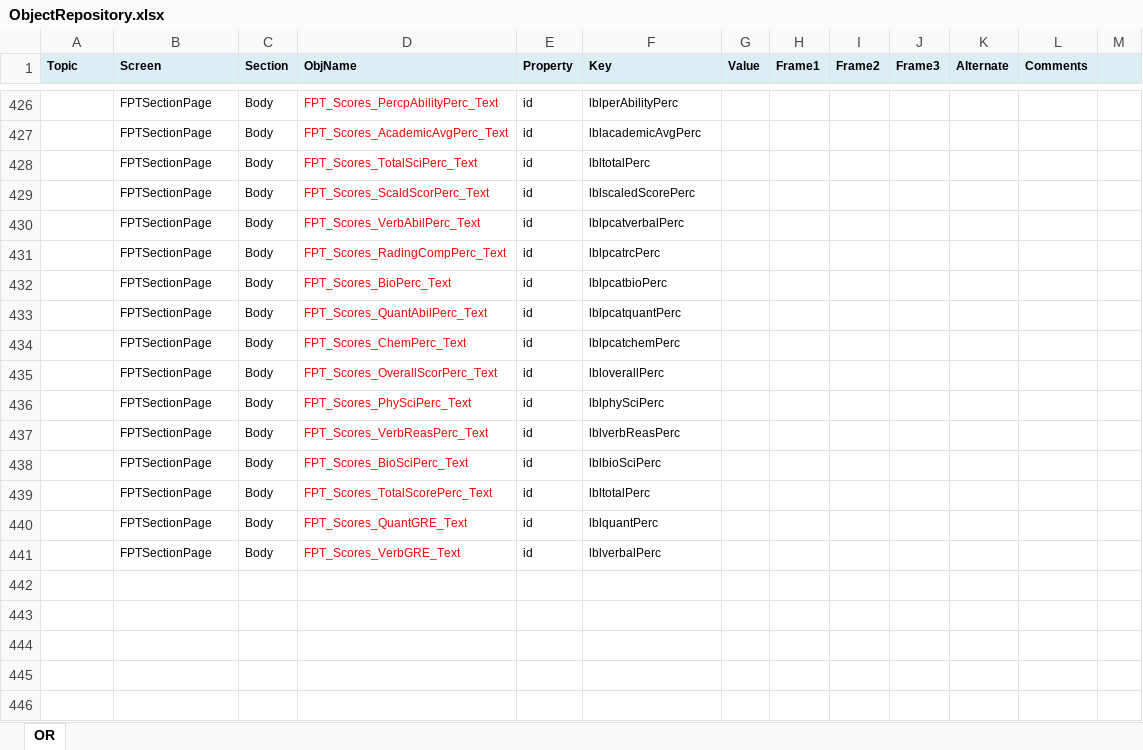
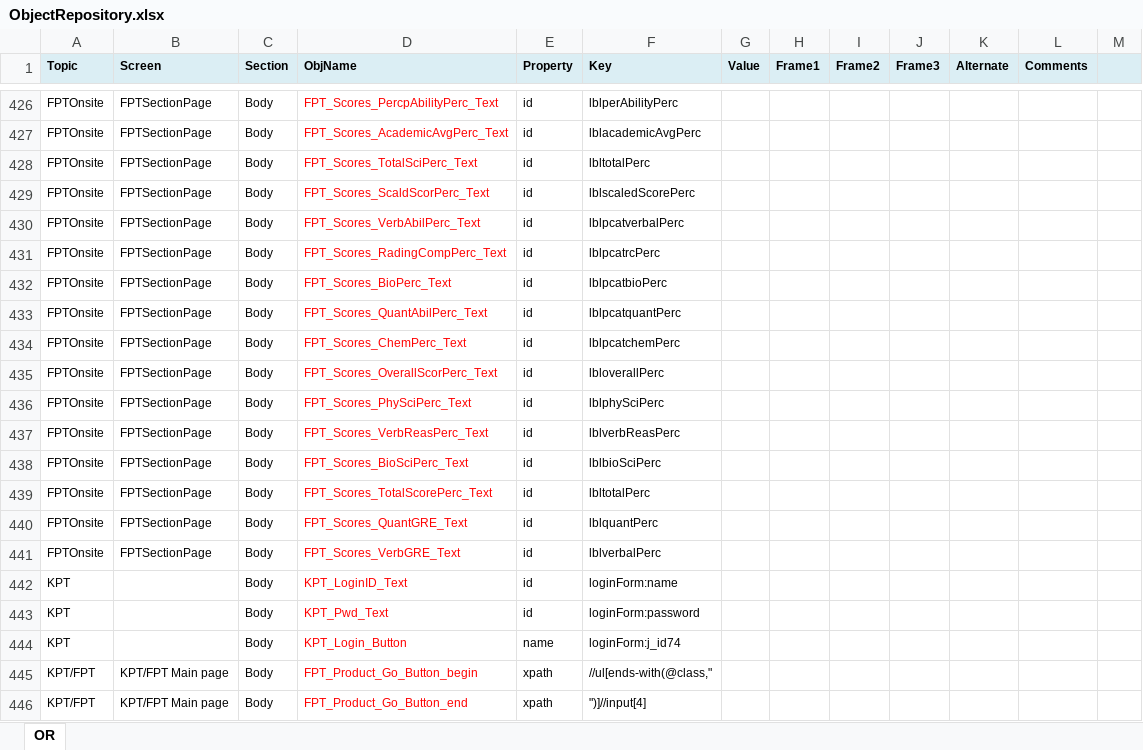
Before and after one commit to GRADAutomation/GRAD.QAAutomation, an Excel workbook: src/Config/ObjectRepository.xlsx, sheet OR, drawn as a sheet; only a part is shown, gaps mark what is left out; values as stored, in another font and other column widths than the file's, no borders; the diff covers the shown part only; the diff names each change by its address in the sheet, - before the commit and + after, or states it on an @@ line.

```diff
--- a/src/Config/ObjectRepository.xlsx (sheet OR)
+++ b/src/Config/ObjectRepository.xlsx (sheet OR)
-A426:A441 (Topic): (empty)
+A426:A441 (Topic): FPTOnsite
+row 442: KPT |  | Body | KPT_LoginID_Text | id | loginForm:name
+row 443: KPT |  | Body | KPT_Pwd_Text | id | loginForm:password
+row 444: KPT |  | Body | KPT_Login_Button | name | loginForm:j_id74
+row 445: KPT/FPT | KPT/FPT Main page | Body | FPT_Product_Go_Button_begin | xpath | //ul[ends-with(@class,"
+row 446: KPT/FPT | KPT/FPT Main page | Body | FPT_Product_Go_Button_end | xpath | ")]//input[4]
```
Also changed, not shown: 27 edited cells elsewhere in this sheet, src/Config/ControllerNew.xlsx, 5 other files.
